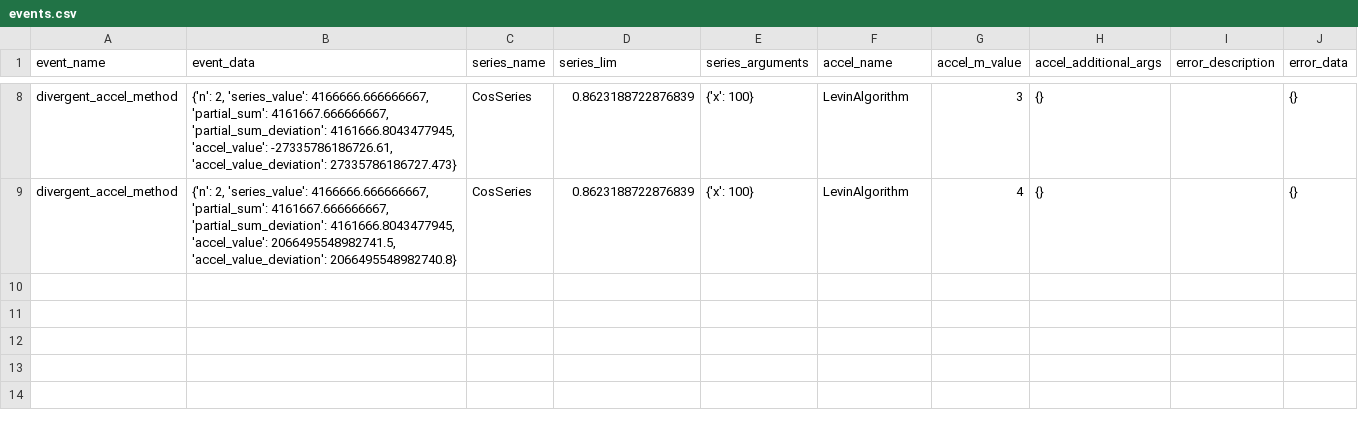
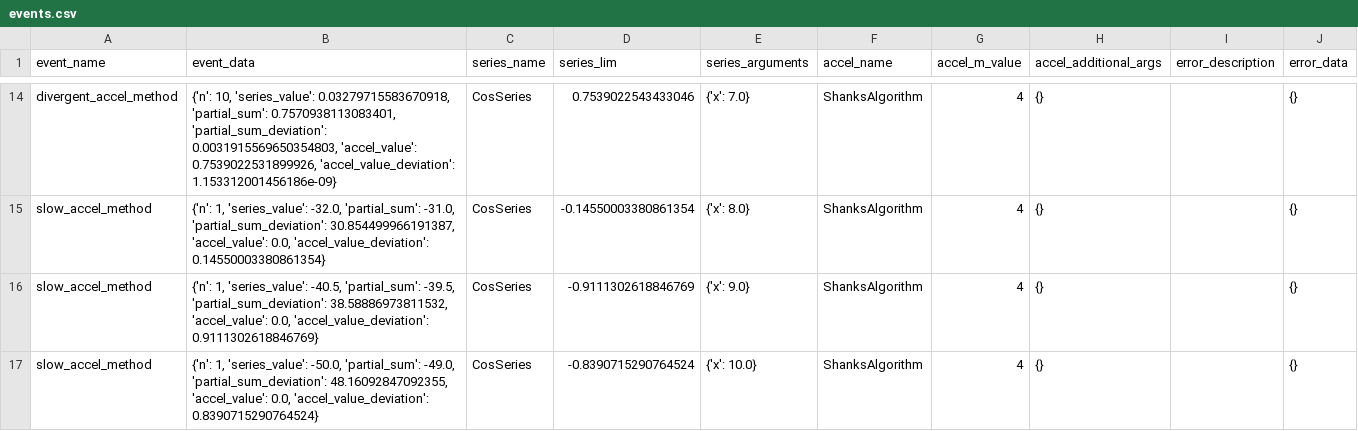
Before and after one commit to DarkLordRowan/shanks-university, a CSV file: shanks_consumer/output/events.csv, drawn as a sheet; only a part is shown, gaps mark what is left out; addresses are those after the commit; the diff covers the shown part only; the diff names each change by its address in the sheet, - before the commit and + after, or states it on an @@ line.

```diff
--- a/shanks_consumer/output/events.csv
+++ b/shanks_consumer/output/events.csv
-B14 (event_data): {'n': 2, 'series_value': 4166666.666666667, 'partial_sum': 4161667.666666667, 'partial_sum_deviation': 4161666.8043477945, 'accel_value': -27335786186726.61, 'accel_value_deviation': 27335786186727.473}
+B14 (event_data): {'n': 10, 'series_value': 0.03279715583670918, 'partial_sum': 0.7570938113083401, 'partial_sum_deviation': 0.0031915569650354803, 'accel_value': 0.7539022531899926, 'accel_value_deviation': 1.153312001456186e-09}
-D14 (series_lim): 0.8623188722876839
+D14 (series_lim): 0.7539022543433046
-E14 (series_arguments): {'x': 100}
+E14 (series_arguments): {'x': 7.0}
-F14 (accel_name): LevinAlgorithm
+F14 (accel_name): ShanksAlgorithm
-G14 (accel_m_value): 3
+G14 (accel_m_value): 4
+row 15: slow_accel_method | {'n': 1, 'series_value': -32.0, 'partial_sum': -31.0, 'partial_sum_deviation': 30.854499966191387, 'accel_value': 0.0, 'accel_value_deviation': 0.14550003380861354} | CosSeries | -0.14550003380861354 | {'x': 8.0} | ShanksAlgorithm | 4 | {} |  | {}
+row 16: slow_accel_method | {'n': 1, 'series_value': -40.5, 'partial_sum': -39.5, 'partial_sum_deviation': 38.58886973811532, 'accel_value': 0.0, 'accel_value_deviation': 0.9111302618846769} | CosSeries | -0.9111302618846769 | {'x': 9.0} | ShanksAlgorithm | 4 | {} |  | {}
-A17 (event_name): divergent_accel_method
+A17 (event_name): slow_accel_method
-B17 (event_data): {'n': 2, 'series_value': 4166666.666666667, 'partial_sum': 4161667.666666667, 'partial_sum_deviation': 4161666.8043477945, 'accel_value': 2066495548982741.5, 'accel_value_deviation': 2066495548982740.8}
+B17 (event_data): {'n': 1, 'series_value': -50.0, 'partial_sum': -49.0, 'partial_sum_deviation': 48.16092847092355, 'accel_value': 0.0, 'accel_value_deviation': 0.8390715290764524}
-D17 (series_lim): 0.8623188722876839
+D17 (series_lim): -0.8390715290764524
-E17 (series_arguments): {'x': 100}
+E17 (series_arguments): {'x': 10.0}
-F17 (accel_name): LevinAlgorithm
+F17 (accel_name): ShanksAlgorithm
```
Also changed, not shown: 8 added rows, 2 removed rows and 19 edited cells elsewhere in this file, 6 other files.
